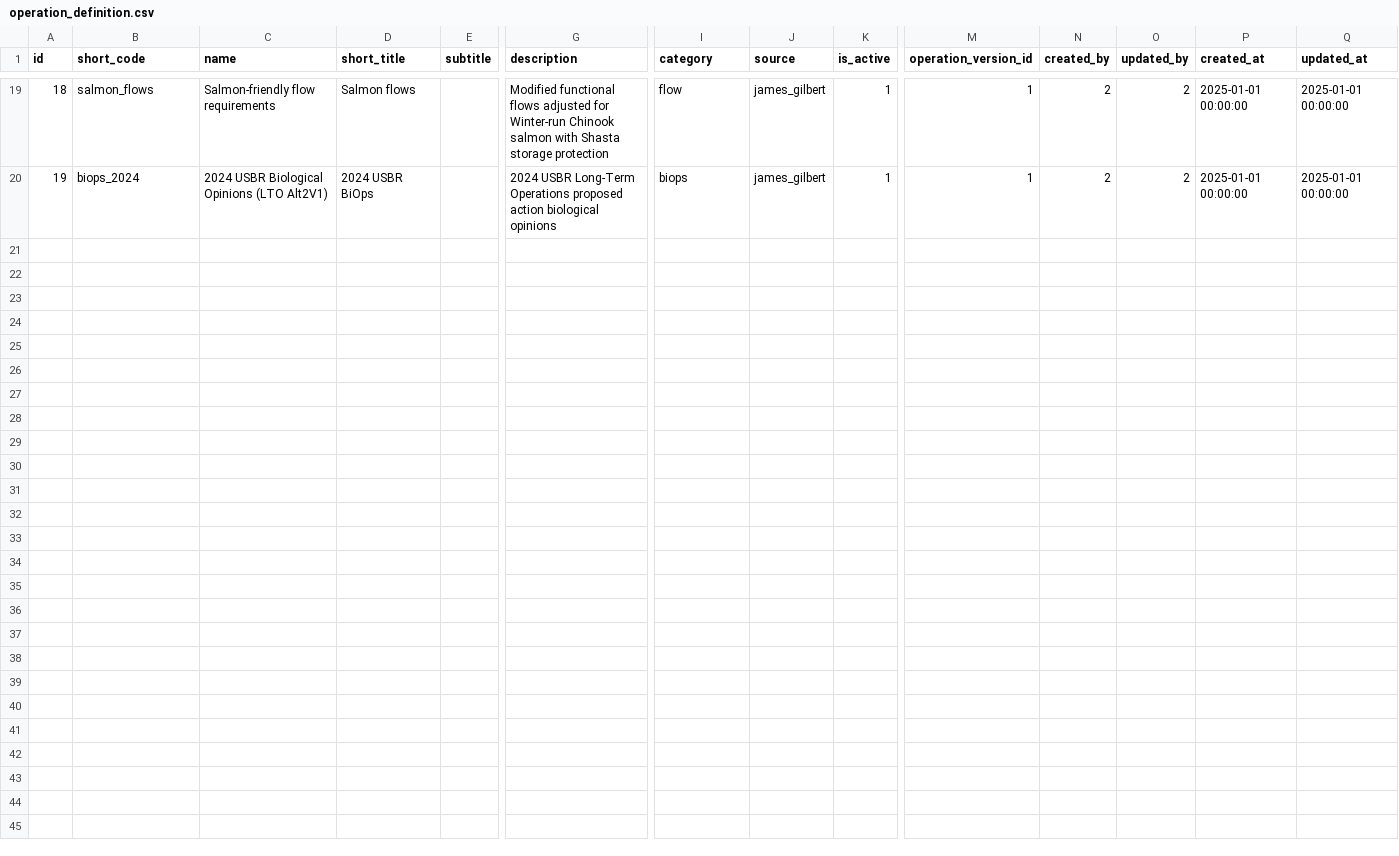
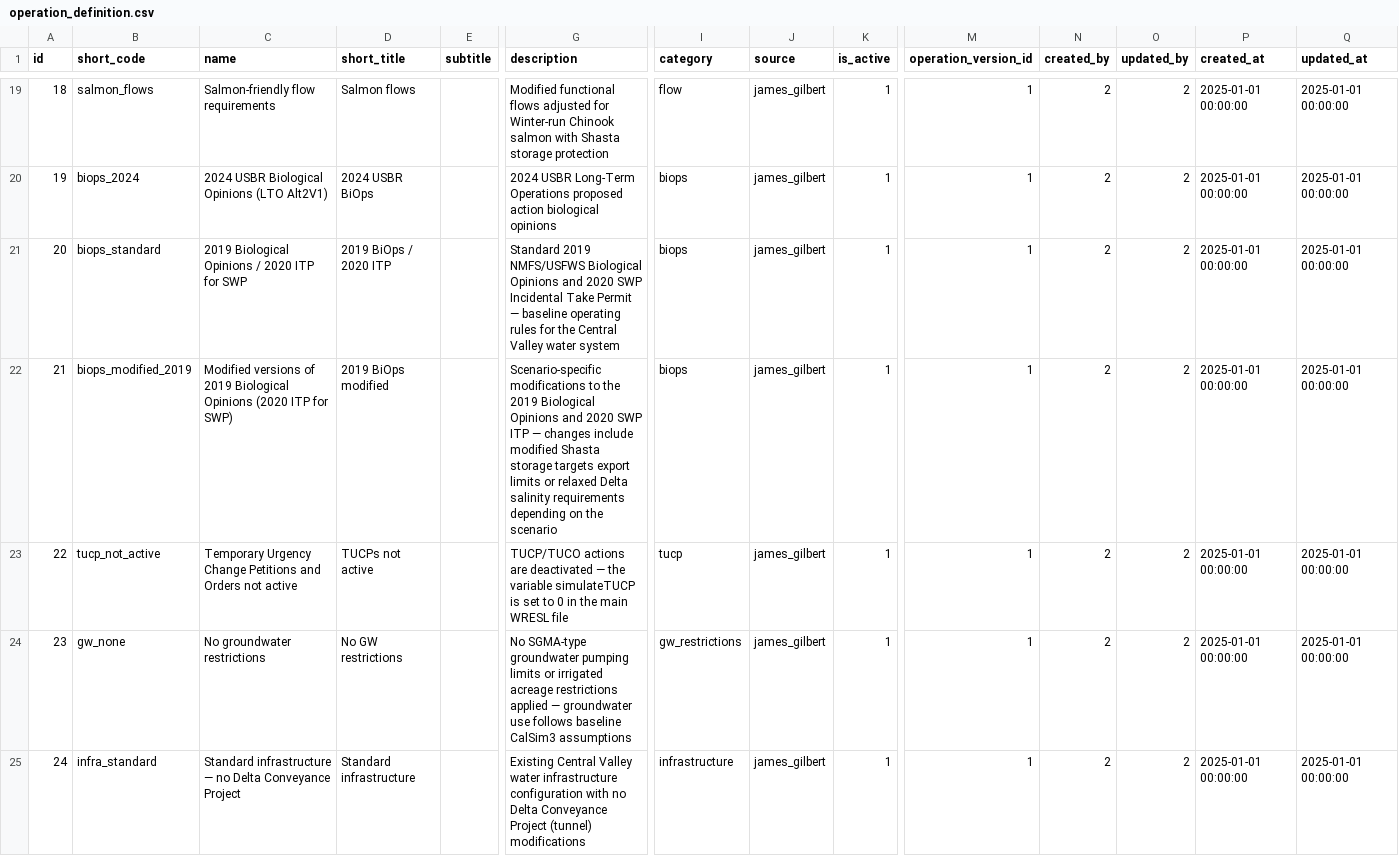
Before and after one commit to berkeley-gif/coeqwal-data-platform, a CSV file: database/seed_tables/05_assumptions_operations/operation_definition.csv, drawn as a sheet; only a part is shown, gaps mark what is left out; rows hold the shown columns only; the diff covers the shown part only; the diff names each change by its address in the sheet, - before the commit and + after, or states it on an @@ line.

Commit message:
db/realign scenarios with new themes

```diff
--- a/database/seed_tables/05_assumptions_operations/operation_definition.csv
+++ b/database/seed_tables/05_assumptions_operations/operation_definition.csv
+row 21: 20 | biops_standard | 2019 Biological Opinions / 2020 ITP for SWP | 2019 BiOps / 2020 ITP |  | Standard 2019 NMFS/USFWS Biological Opinions and 2020 SWP Incidental Take Permit — baseline operating rules for the Central Valley water system | biops | james_gilbert | 1 | 1 | 2 | 2 | 2025-01-01 00:00:00 | 2025-01-01 00:00:00
+row 22: 21 | biops_modified_2019 | Modified versions of 2019 Biological Opinions (2020 ITP for SWP) | 2019 BiOps modified |  | Scenario-specific modifications to the 2019 Biological Opinions and 2020 SWP ITP — changes include modified Shasta storage targets export limits or relaxed Delta salinity requirements depending on the scenario | biops | james_gilbert | 1 | 1 | 2 | 2 | 2025-01-01 00:00:00 | 2025-01-01 00:00:00
+row 23: 22 | tucp_not_active | Temporary Urgency Change Petitions and Orders not active | TUCPs not active |  | TUCP/TUCO actions are deactivated — the variable simulateTUCP is set to 0 in the main WRESL file | tucp | james_gilbert | 1 | 1 | 2 | 2 | 2025-01-01 00:00:00 | 2025-01-01 00:00:00
+row 24: 23 | gw_none | No groundwater restrictions | No GW restrictions |  | No SGMA-type groundwater pumping limits or irrigated acreage restrictions applied — groundwater use follows baseline CalSim3 assumptions | gw_restrictions | james_gilbert | 1 | 1 | 2 | 2 | 2025-01-01 00:00:00 | 2025-01-01 00:00:00
+row 25: 24 | infra_standard | Standard infrastructure — no Delta Conveyance Project | Standard infrastructure |  | Existing Central Valley water infrastructure configuration with no Delta Conveyance Project (tunnel) modifications | infrastructure | james_gilbert | 1 | 1 | 2 | 2 | 2025-01-01 00:00:00 | 2025-01-01 00:00:00
```
Also changed, not shown: 4 added rows elsewhere in this file, database/seed_tables/06_scenario/scenario_key_operation_link.csv, 5 other files.
